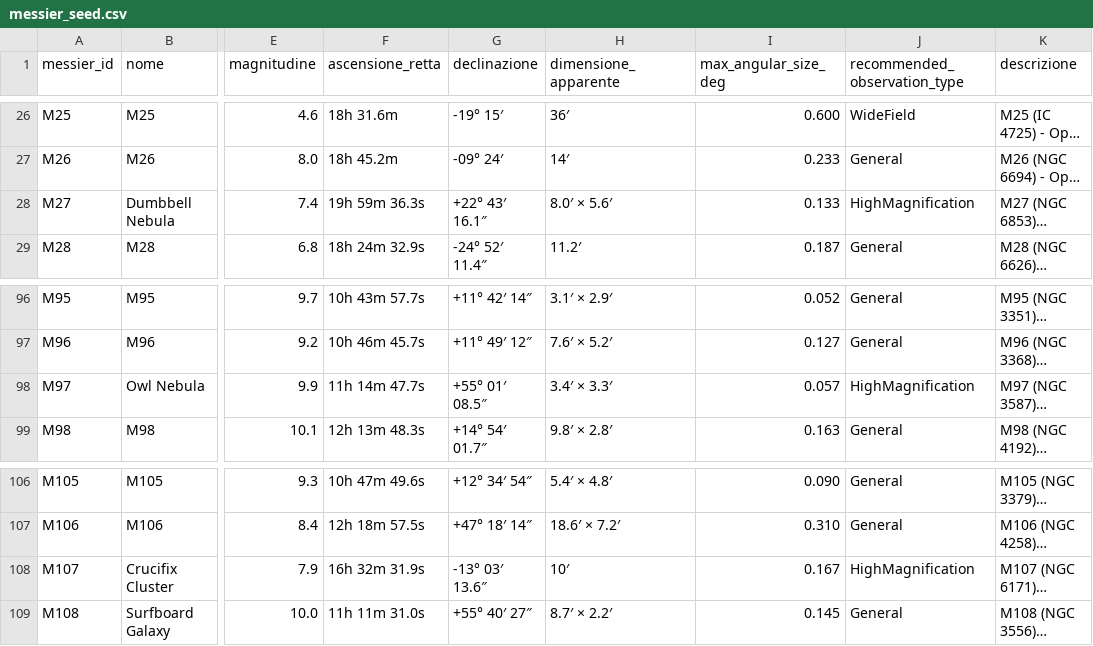
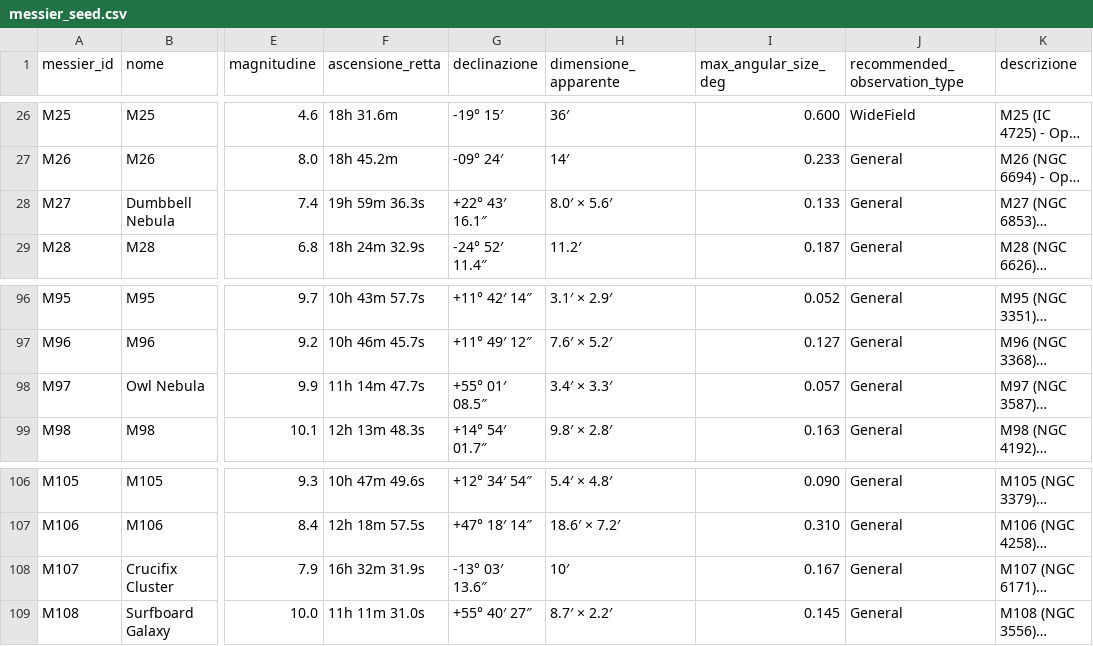
Before and after one commit to beastmen84/NightScope, a CSV file: astro_viewer/data/messier_seed.csv, drawn as a sheet; only a part is shown, gaps mark what is left out; long unchanged cells end in …; the diff names each change by its address in the sheet, - before the commit and + after, or states it on an @@ line.

Commit message:
Adjust Messier observation hints

```diff
--- a/astro_viewer/data/messier_seed.csv
+++ b/astro_viewer/data/messier_seed.csv
-J28 (recommended_observation_type): HighMagnification
+J28 (recommended_observation_type): General
-J98 (recommended_observation_type): HighMagnification
+J98 (recommended_observation_type): General
-J108 (recommended_observation_type): HighMagnification
+J108 (recommended_observation_type): General
```
Also changed, not shown: 1 other file.
